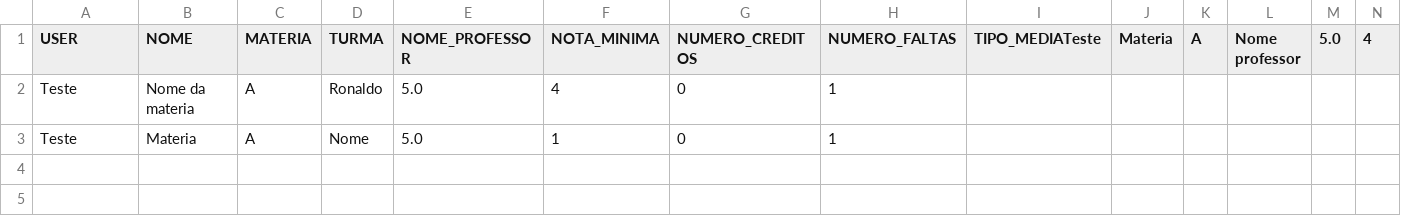
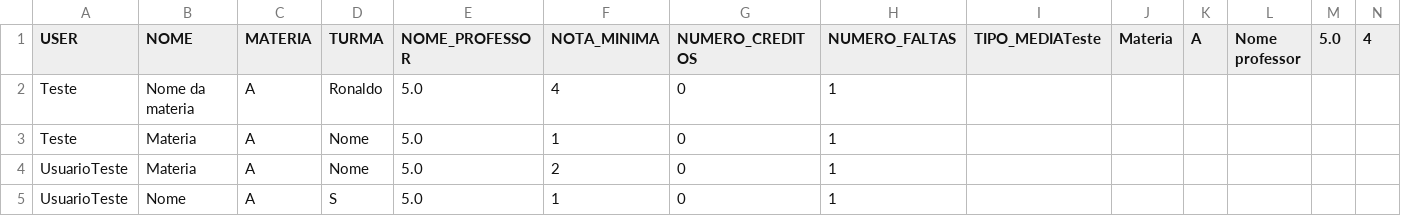
Before and after one commit to lcardosott/greatGrades, a CSV file: bin/controller/Files/Materias.csv, drawn as a sheet; only a part is shown; rows hold the shown columns only; the diff names each change by its address in the sheet, - before the commit and + after, or states it on an @@ line.

```diff
--- a/bin/controller/Files/Materias.csv
+++ b/bin/controller/Files/Materias.csv
+row 4: UsuarioTeste | Materia | A | Nome | 5.0 | 2 | 0 | 1
+row 5: UsuarioTeste | Nome | A | S | 5.0 | 1 | 0 | 1
```
Also changed, not shown: 31 other files.
